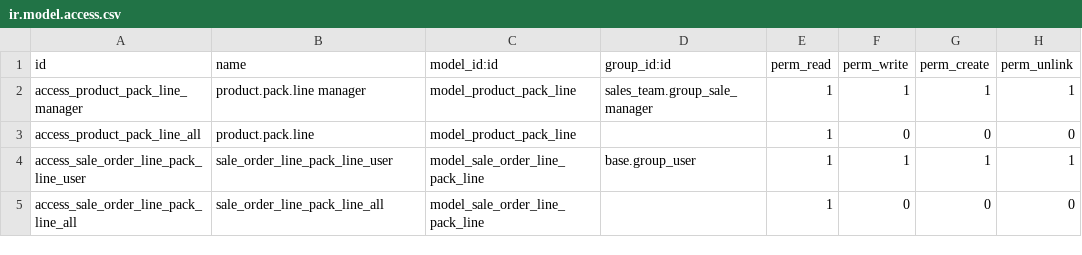
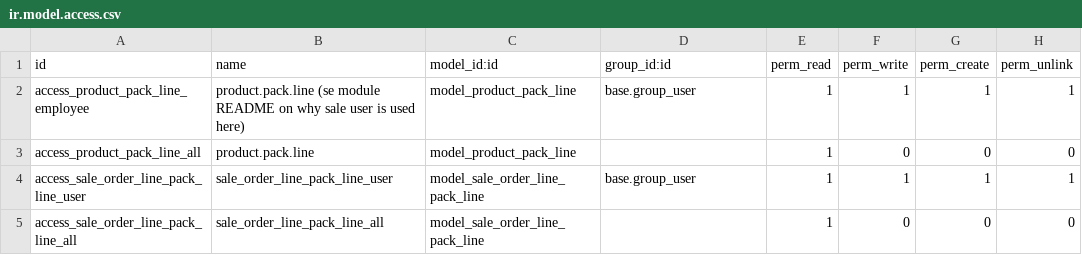
Before and after one commit to adhoc-cicd/oca-product-pack, a CSV file: product_pack/security/ir.model.access.csv, drawn as a sheet.

Commit message:
[IMP] product pack access rights

```diff
--- a/product_pack/security/ir.model.access.csv
+++ b/product_pack/security/ir.model.access.csv
@@ -1,3 +1,3 @@
 id,name,model_id:id,group_id:id,perm_read,perm_write,perm_create,perm_unlink
-access_product_pack_line_manager,product.pack.line manager,model_product_pack_line,sales_team.group_sale_manager,1,1,1,1
+access_product_pack_line_employee,product.pack.line (se module README on why sale user is used here),model_product_pack_line,base.group_user,1,1,1,1
 access_product_pack_line_all,product.pack.line,model_product_pack_line,,1,0,0,0
```
Also changed, not shown: 2 other files.
